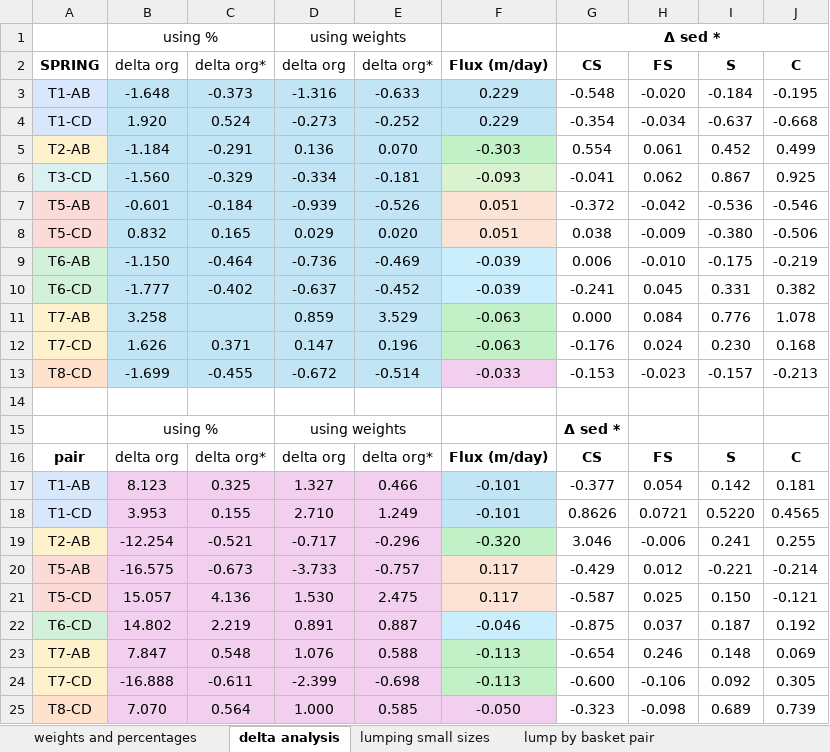
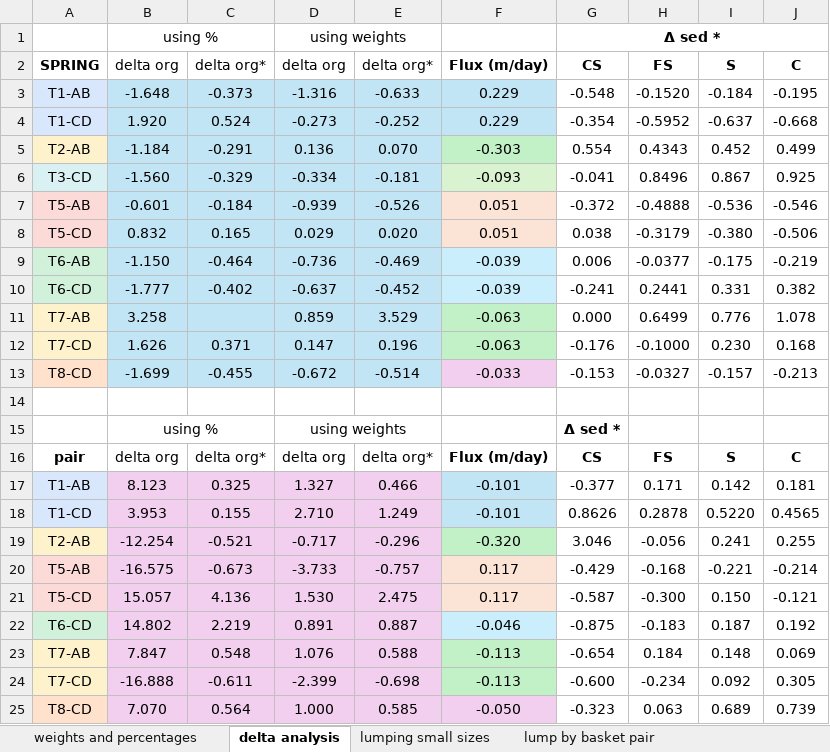
Before and after one commit to nicole-hucke/La_Jara, an Excel workbook: Bed_Carbon/LOI/LOI_analysis_newsizes.xlsx, sheet delta analysis, drawn as a sheet; values as stored, in another font and other column widths than the file's, no borders; charts and pictures not drawn; the diff names each change by its address in the sheet, - before the commit and + after, or states it on an @@ line.

```diff
--- a/Bed_Carbon/LOI/LOI_analysis_newsizes.xlsx (sheet delta analysis)
+++ b/Bed_Carbon/LOI/LOI_analysis_newsizes.xlsx (sheet delta analysis)
-H3 (FS): -0.020
+H3 (FS): -0.1520
-H4 (FS): -0.034
+H4 (FS): -0.5952
-H5 (FS): 0.061
+H5 (FS): 0.4343
-H6 (FS): 0.062
+H6 (FS): 0.8496
-H7 (FS): -0.042
+H7 (FS): -0.4888
-H8 (FS): -0.009
+H8 (FS): -0.3179
-H9 (FS): -0.010
+H9 (FS): -0.0377
-H10 (FS): 0.045
+H10 (FS): 0.2441
-H11 (FS): 0.084
+H11 (FS): 0.6499
-H12 (FS): 0.024
+H12 (FS): -0.1000
-H13 (FS): -0.023
+H13 (FS): -0.0327
-H17 (FS): 0.054
+H17 (FS): 0.171
-H18 (FS): 0.0721
+H18 (FS): 0.2878
-H19 (FS): -0.006
+H19 (FS): -0.056
-H20 (FS): 0.012
+H20 (FS): -0.168
-H21 (FS): 0.025
+H21 (FS): -0.300
-H22 (FS): 0.037
+H22 (FS): -0.183
-H23 (FS): 0.246
+H23 (FS): 0.184
-H24 (FS): -0.106
+H24 (FS): -0.234
-H25 (FS): -0.098
+H25 (FS): 0.063
```
Also changed, not shown: sheet lump by basket pair, charts or pictures, Bed_Carbon/LOI/LOI_analysis_originalsizes.xlsx, 1 other file.
